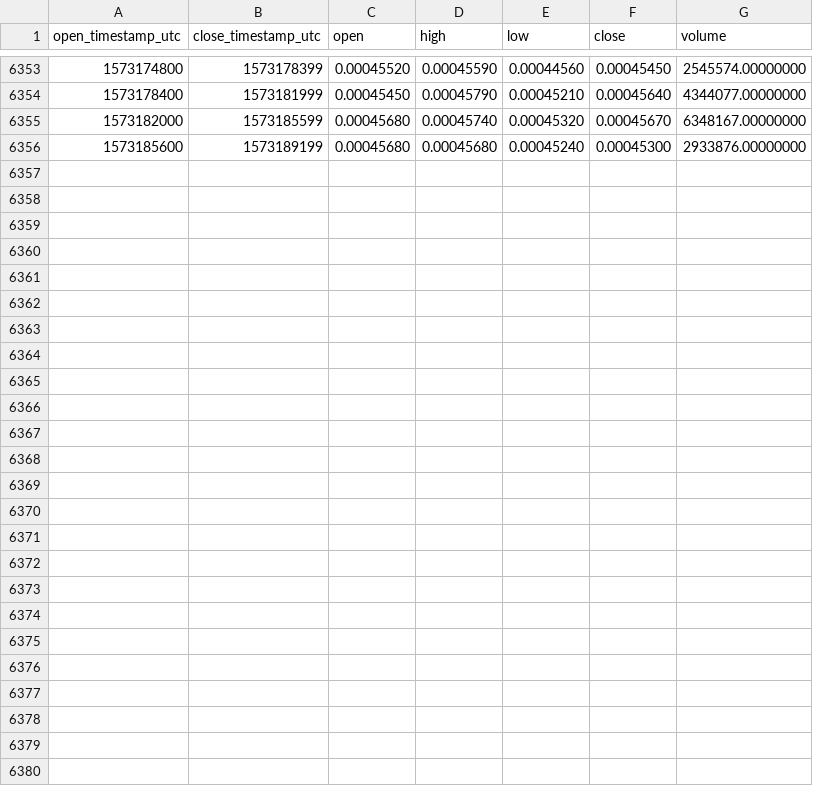
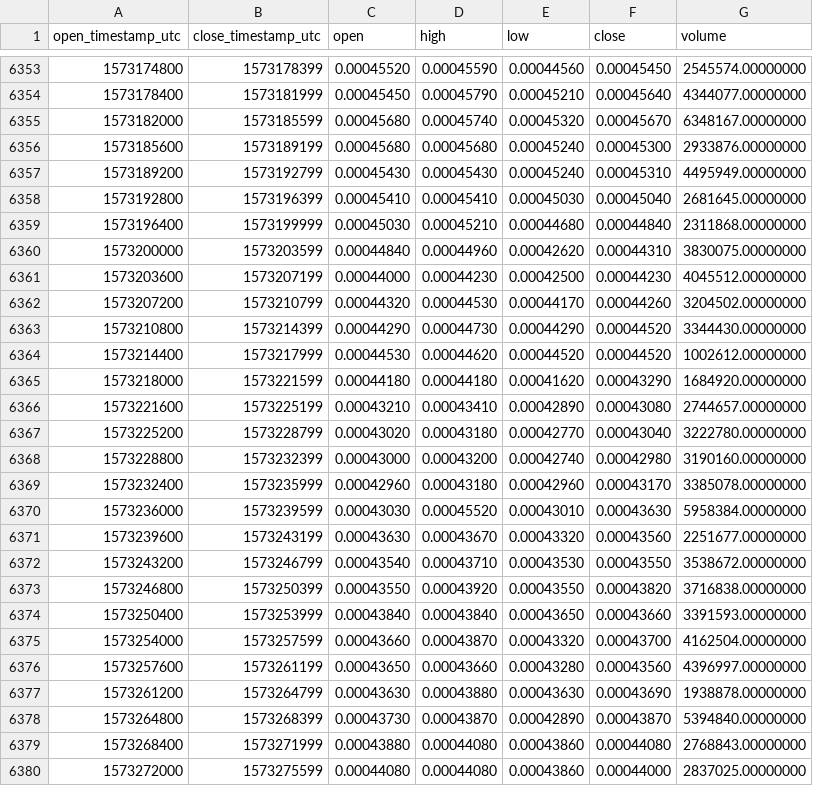
Before and after one commit to cryptobigbro/binance-BTTUSDC, a CSV file: binance-BTTUSDC-1h.csv, drawn as a sheet; only a part is shown, gaps mark what is left out.

Commit message:
Update OHLCV data.

```diff
--- a/binance-BTTUSDC-1h.csv
+++ b/binance-BTTUSDC-1h.csv
@@ -6356 +6356,25 @@ open_timestamp_utc,close_timestamp_utc,open,high,low,close,volume
 1573185600,1573189199,0.00045680,0.00045680,0.00045240,0.00045300,2933876.00000000
+1573189200,1573192799,0.00045430,0.00045430,0.00045240,0.00045310,4495949.00000000
+1573192800,1573196399,0.00045410,0.00045410,0.00045030,0.00045040,2681645.00000000
+1573196400,1573199999,0.00045030,0.00045210,0.00044680,0.00044840,2311868.00000000
+1573200000,1573203599,0.00044840,0.00044960,0.00042620,0.00044310,3830075.00000000
+1573203600,1573207199,0.00044000,0.00044230,0.00042500,0.00044230,4045512.00000000
+1573207200,1573210799,0.00044320,0.00044530,0.00044170,0.00044260,3204502.00000000
+1573210800,1573214399,0.00044290,0.00044730,0.00044290,0.00044520,3344430.00000000
+1573214400,1573217999,0.00044530,0.00044620,0.00044520,0.00044520,1002612.00000000
+1573218000,1573221599,0.00044180,0.00044180,0.00041620,0.00043290,1684920.00000000
+1573221600,1573225199,0.00043210,0.00043410,0.00042890,0.00043080,2744657.00000000
+1573225200,1573228799,0.00043020,0.00043180,0.00042770,0.00043040,3222780.00000000
+1573228800,1573232399,0.00043000,0.00043200,0.00042740,0.00042980,3190160.00000000
+1573232400,1573235999,0.00042960,0.00043180,0.00042960,0.00043170,3385078.00000000
+1573236000,1573239599,0.00043030,0.00045520,0.00043010,0.00043630,5958384.00000000
+1573239600,1573243199,0.00043630,0.00043670,0.00043320,0.00043560,2251677.00000000
+1573243200,1573246799,0.00043540,0.00043710,0.00043530,0.00043550,3538672.00000000
+1573246800,1573250399,0.00043550,0.00043920,0.00043550,0.00043820,3716838.00000000
+1573250400,1573253999,0.00043840,0.00043840,0.00043650,0.00043660,3391593.00000000
+1573254000,1573257599,0.00043660,0.00043870,0.00043320,0.00043700,4162504.00000000
+1573257600,1573261199,0.00043650,0.00043660,0.00043280,0.00043560,4396997.00000000
+1573261200,1573264799,0.00043630,0.00043880,0.00043630,0.00043690,1938878.00000000
+1573264800,1573268399,0.00043730,0.00043870,0.00042890,0.00043870,5394840.00000000
+1573268400,1573271999,0.00043880,0.00044080,0.00043860,0.00044080,2768843.00000000
+1573272000,1573275599,0.00044080,0.00044080,0.00043860,0.00044000,2837025.00000000
```
Also changed, not shown: binance-BTTUSDC-1d.csv.
